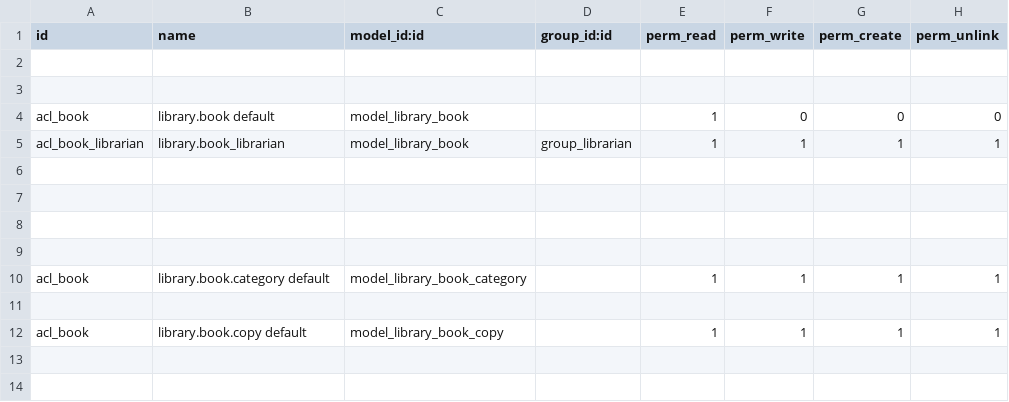
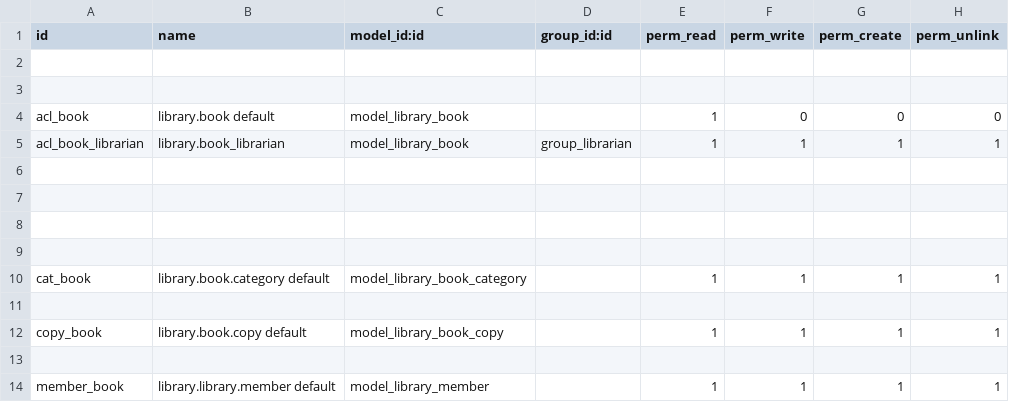
Before and after one commit to Kirollos7/LibraryManagementSystem, a CSV file: my_library/security/ir.model.access.csv, drawn as a sheet.

```diff
--- a/my_library/security/ir.model.access.csv
+++ b/my_library/security/ir.model.access.csv
@@ -9,4 +9,6 @@ acl_book_librarian,library.book_librarian,model_library_book,group_librarian,1,1
 
-acl_book,library.book.category default,model_library_book_category,,1,1,1,1
+cat_book,library.book.category default,model_library_book_category,,1,1,1,1
 
-acl_book,library.book.copy default,model_library_book_copy,,1,1,1,1
+copy_book,library.book.copy default,model_library_book_copy,,1,1,1,1
+
+member_book,library.library.member default,model_library_member,,1,1,1,1
```
Also changed, not shown: 12 other files.
